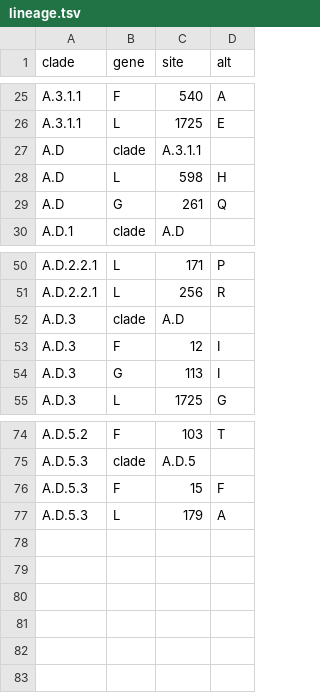
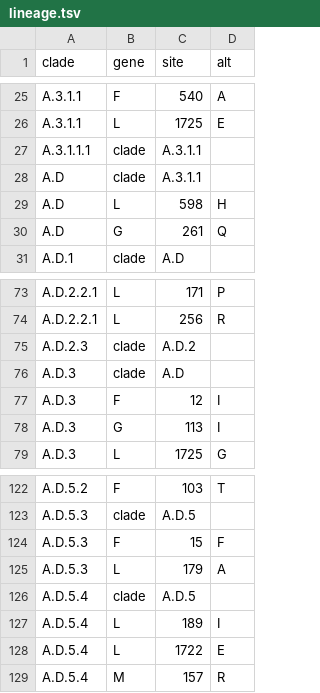
Before and after one commit to rsv-lineages/lineage-designation-A, a TSV file: .auto-generated/lineage.tsv, drawn as a sheet; only a part is shown, gaps mark what is left out; the diff covers the shown part only.

```diff
--- a/.auto-generated/lineage.tsv
+++ b/.auto-generated/lineage.tsv
@@ -26,2 +26,3 @@ A.3.1.1	F	540	A
 A.3.1.1	L	1725	E
+A.3.1.1.1	clade	A.3.1.1	
 A.D	clade	A.3.1.1	
@@ -51,2 +74,3 @@ A.D.2.2.1	L	171	P
 A.D.2.2.1	L	256	R
+A.D.2.3	clade	A.D.2	
 A.D.3	clade	A.D	
@@ -77 +125,5 @@ A.D.5.3	F	15	F
 A.D.5.3	L	179	A
+A.D.5.4	clade	A.D.5	
+A.D.5.4	L	189	I
+A.D.5.4	L	1722	E
+A.D.5.4	M	157	R
```
Also changed, not shown: 46 added rows elsewhere in this file, 1 other file.
